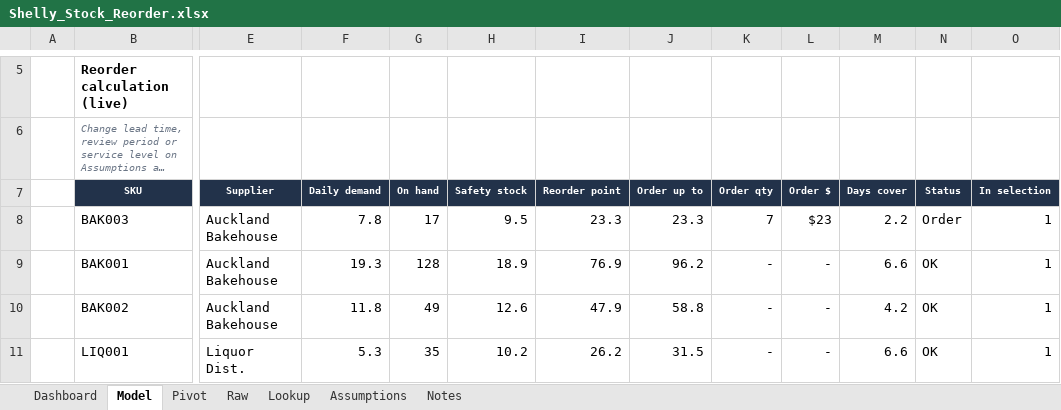
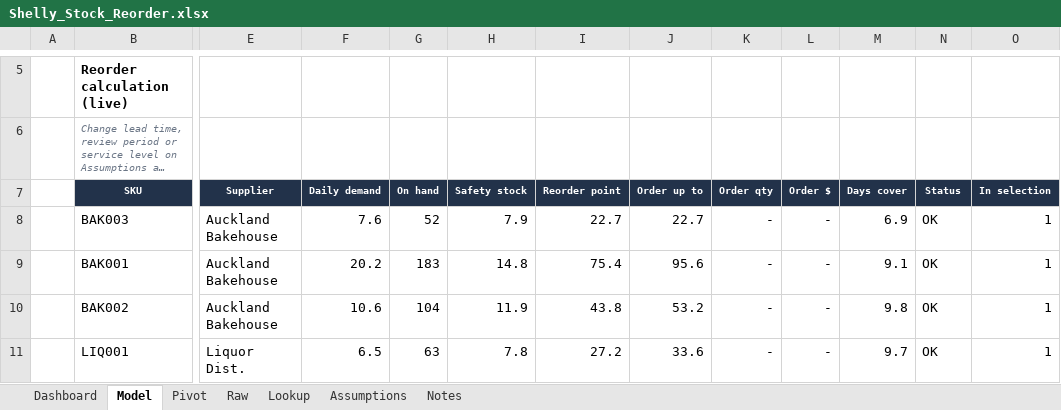
Before and after one commit to Pavi44M/Agent-Shelly-0.3, an Excel workbook: docs/reports/Shelly_Stock_Reorder.xlsx, sheet Model, drawn as a sheet; only a part is shown, gaps mark what is left out; long unchanged cells end in …; values as stored, in another font and other column widths than the file's, no borders; conditional formats not drawn; the diff covers the shown part only; the diff names each change by its address in the sheet, - before the commit and + after, or states it on an @@ line.

```diff
--- a/docs/reports/Shelly_Stock_Reorder.xlsx (sheet Model)
+++ b/docs/reports/Shelly_Stock_Reorder.xlsx (sheet Model)
-F8 (Daily demand): 7.8
+F8 (Daily demand): 7.6
-G8 (On hand): 17
+G8 (On hand): 52
-H8 (Safety stock): 9.5
+H8 (Safety stock): 7.9
-I8 (Reorder point): 23.3
+I8 (Reorder point): 22.7
-J8 (Order up to): 23.3
+J8 (Order up to): 22.7
-K8 (Order qty): 7
+K8 (Order qty): -
-L8 (Order $): $23
+L8 (Order $): -
-M8 (Days cover): 2.2
+M8 (Days cover): 6.9
-N8 (Status): Order
+N8 (Status): OK
-F9 (Daily demand): 19.3
+F9 (Daily demand): 20.2
-G9 (On hand): 128
+G9 (On hand): 183
-H9 (Safety stock): 18.9
+H9 (Safety stock): 14.8
-I9 (Reorder point): 76.9
+I9 (Reorder point): 75.4
-J9 (Order up to): 96.2
+J9 (Order up to): 95.6
-M9 (Days cover): 6.6
+M9 (Days cover): 9.1
-F10 (Daily demand): 11.8
+F10 (Daily demand): 10.6
-G10 (On hand): 49
+G10 (On hand): 104
-H10 (Safety stock): 12.6
+H10 (Safety stock): 11.9
-I10 (Reorder point): 47.9
+I10 (Reorder point): 43.8
-J10 (Order up to): 58.8
+J10 (Order up to): 53.2
-M10 (Days cover): 4.2
+M10 (Days cover): 9.8
-F11 (Daily demand): 5.3
+F11 (Daily demand): 6.5
-G11 (On hand): 35
+G11 (On hand): 63
-H11 (Safety stock): 10.2
+H11 (Safety stock): 7.8
-I11 (Reorder point): 26.2
+I11 (Reorder point): 27.2
-J11 (Order up to): 31.5
+J11 (Order up to): 33.6
-M11 (Days cover): 6.6
+M11 (Days cover): 9.7
```
Also changed, not shown: 336 edited cells elsewhere in this sheet, sheet Raw, sheet Pivot, sheet Dashboard, sheet Notes, docs/reports/Shelly_13_Week_Forecast.xlsx, docs/reports/Shelly_Category_Review.xlsx, 36 other files.
